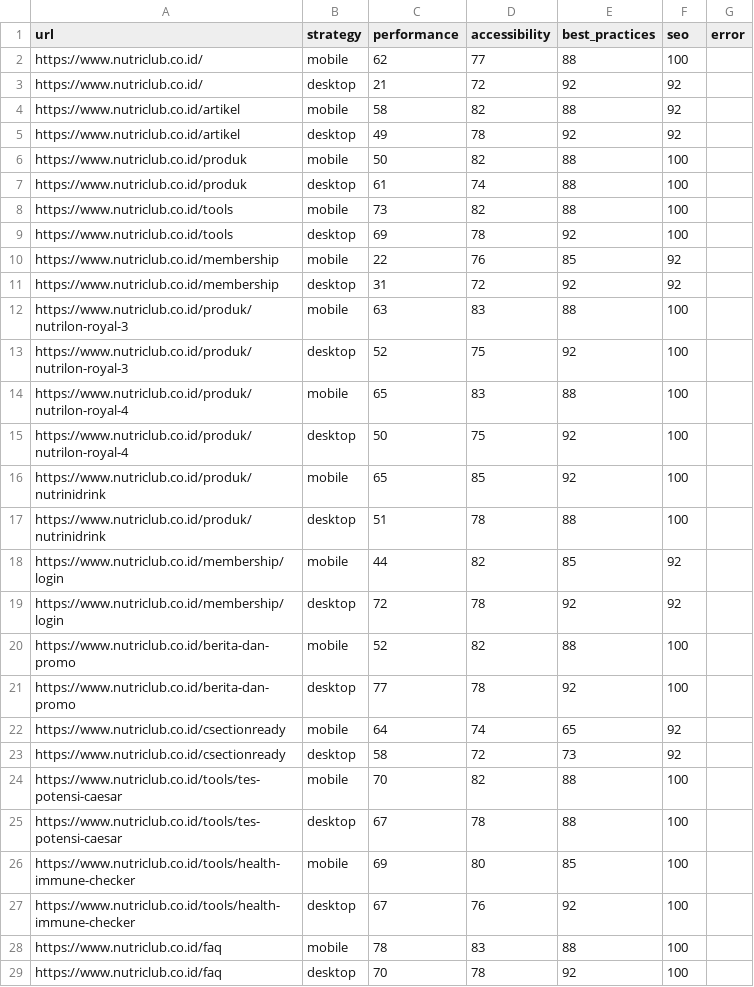
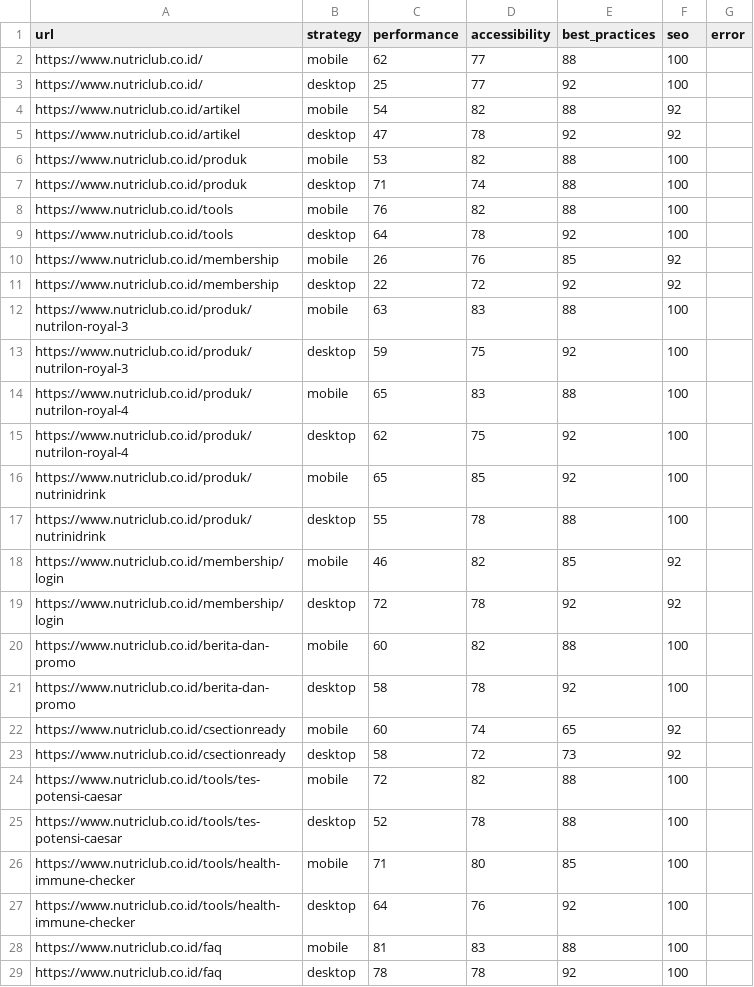
Before and after one commit to maazway/pagespeed-monitor-nr, a CSV file: psi_results.csv, drawn as a sheet; only a part is shown; the diff covers the shown part only.

```diff
--- a/psi_results.csv
+++ b/psi_results.csv
@@ -2,28 +2,28 @@ url,strategy,performance,accessibility,best_practices,seo,error
 https://www.nutriclub.co.id/,mobile,62,77,88,100,
-https://www.nutriclub.co.id/,desktop,21,72,92,92,
-https://www.nutriclub.co.id/artikel,mobile,58,82,88,92,
-https://www.nutriclub.co.id/artikel,desktop,49,78,92,92,
-https://www.nutriclub.co.id/produk,mobile,50,82,88,100,
-https://www.nutriclub.co.id/produk,desktop,61,74,88,100,
-https://www.nutriclub.co.id/tools,mobile,73,82,88,100,
-https://www.nutriclub.co.id/tools,desktop,69,78,92,100,
-https://www.nutriclub.co.id/membership,mobile,22,76,85,92,
-https://www.nutriclub.co.id/membership,desktop,31,72,92,92,
+https://www.nutriclub.co.id/,desktop,25,77,92,100,
+https://www.nutriclub.co.id/artikel,mobile,54,82,88,92,
+https://www.nutriclub.co.id/artikel,desktop,47,78,92,92,
+https://www.nutriclub.co.id/produk,mobile,53,82,88,100,
+https://www.nutriclub.co.id/produk,desktop,71,74,88,100,
+https://www.nutriclub.co.id/tools,mobile,76,82,88,100,
+https://www.nutriclub.co.id/tools,desktop,64,78,92,100,
+https://www.nutriclub.co.id/membership,mobile,26,76,85,92,
+https://www.nutriclub.co.id/membership,desktop,22,72,92,92,
 https://www.nutriclub.co.id/produk/nutrilon-royal-3,mobile,63,83,88,100,
-https://www.nutriclub.co.id/produk/nutrilon-royal-3,desktop,52,75,92,100,
+https://www.nutriclub.co.id/produk/nutrilon-royal-3,desktop,59,75,92,100,
 https://www.nutriclub.co.id/produk/nutrilon-royal-4,mobile,65,83,88,100,
-https://www.nutriclub.co.id/produk/nutrilon-royal-4,desktop,50,75,92,100,
+https://www.nutriclub.co.id/produk/nutrilon-royal-4,desktop,62,75,92,100,
 https://www.nutriclub.co.id/produk/nutrinidrink,mobile,65,85,92,100,
-https://www.nutriclub.co.id/produk/nutrinidrink,desktop,51,78,88,100,
-https://www.nutriclub.co.id/membership/login,mobile,44,82,85,92,
+https://www.nutriclub.co.id/produk/nutrinidrink,desktop,55,78,88,100,
+https://www.nutriclub.co.id/membership/login,mobile,46,82,85,92,
 https://www.nutriclub.co.id/membership/login,desktop,72,78,92,92,
-https://www.nutriclub.co.id/berita-dan-promo,mobile,52,82,88,100,
-https://www.nutriclub.co.id/berita-dan-promo,desktop,77,78,92,100,
-https://www.nutriclub.co.id/csectionready,mobile,64,74,65,92,
+https://www.nutriclub.co.id/berita-dan-promo,mobile,60,82,88,100,
+https://www.nutriclub.co.id/berita-dan-promo,desktop,58,78,92,100,
+https://www.nutriclub.co.id/csectionready,mobile,60,74,65,92,
 https://www.nutriclub.co.id/csectionready,desktop,58,72,73,92,
-https://www.nutriclub.co.id/tools/tes-potensi-caesar,mobile,70,82,88,100,
-https://www.nutriclub.co.id/tools/tes-potensi-caesar,desktop,67,78,88,100,
-https://www.nutriclub.co.id/tools/health-immune-checker,mobile,69,80,85,100,
-https://www.nutriclub.co.id/tools/health-immune-checker,desktop,67,76,92,100,
-https://www.nutriclub.co.id/faq,mobile,78,83,88,100,
-https://www.nutriclub.co.id/faq,desktop,70,78,92,100,
+https://www.nutriclub.co.id/tools/tes-potensi-caesar,mobile,72,82,88,100,
+https://www.nutriclub.co.id/tools/tes-potensi-caesar,desktop,52,78,88,100,
+https://www.nutriclub.co.id/tools/health-immune-checker,mobile,71,80,85,100,
+https://www.nutriclub.co.id/tools/health-immune-checker,desktop,64,76,92,100,
+https://www.nutriclub.co.id/faq,mobile,81,83,88,100,
+https://www.nutriclub.co.id/faq,desktop,78,78,92,100,
```
Also changed, not shown: 14 edited cells elsewhere in this file, 4 other files.
